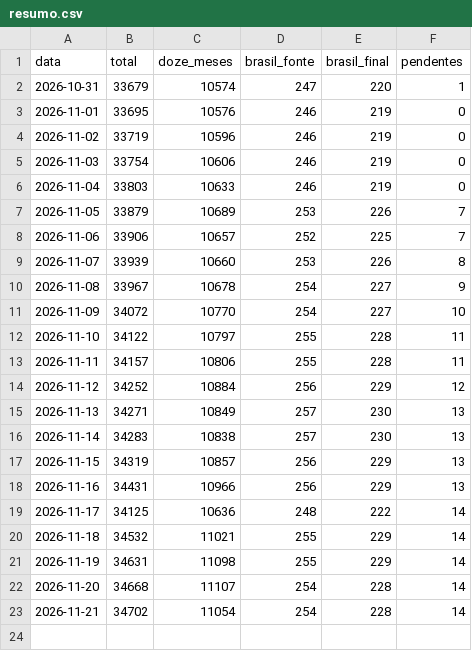
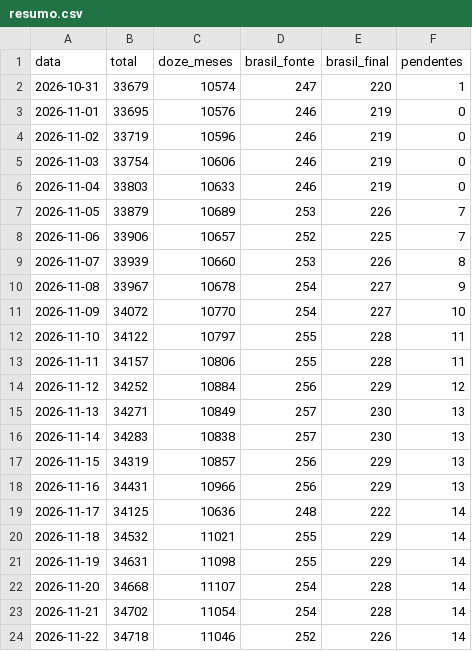
Before and after one commit to marianabsctba/Panthera_Census, a CSV file: historico/resumo.csv, drawn as a sheet.

Commit message:
chore(dados): atualiza o resumo do dia

```diff
--- a/historico/resumo.csv
+++ b/historico/resumo.csv
@@ -23 +23,2 @@ data,total,doze_meses,brasil_fonte,brasil_final,pendentes
 2026-11-21,34702,11054,254,228,14
+2026-11-22,34718,11046,252,226,14
```
